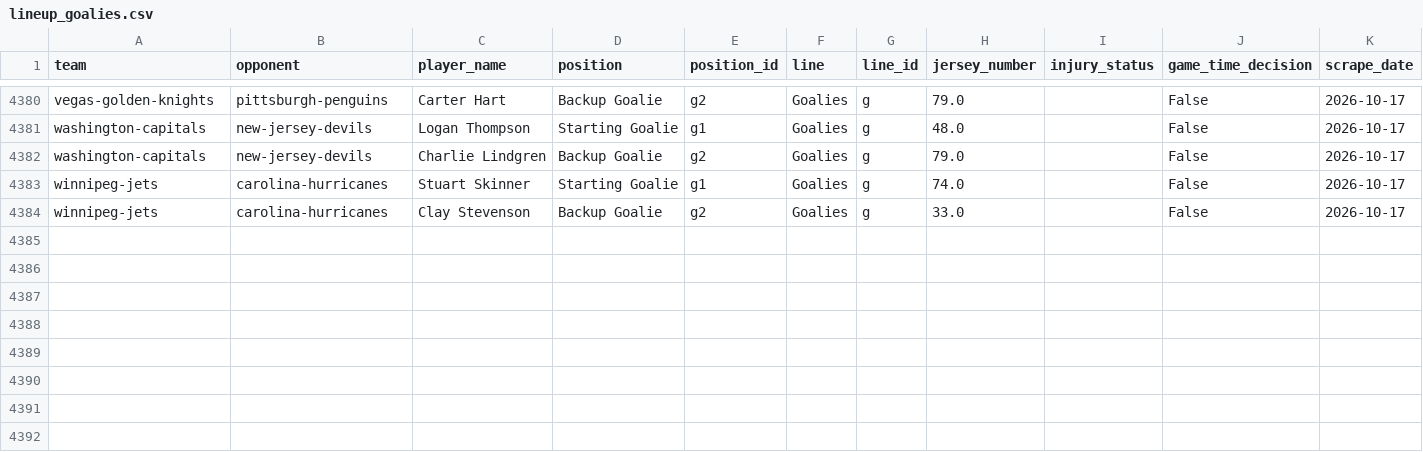
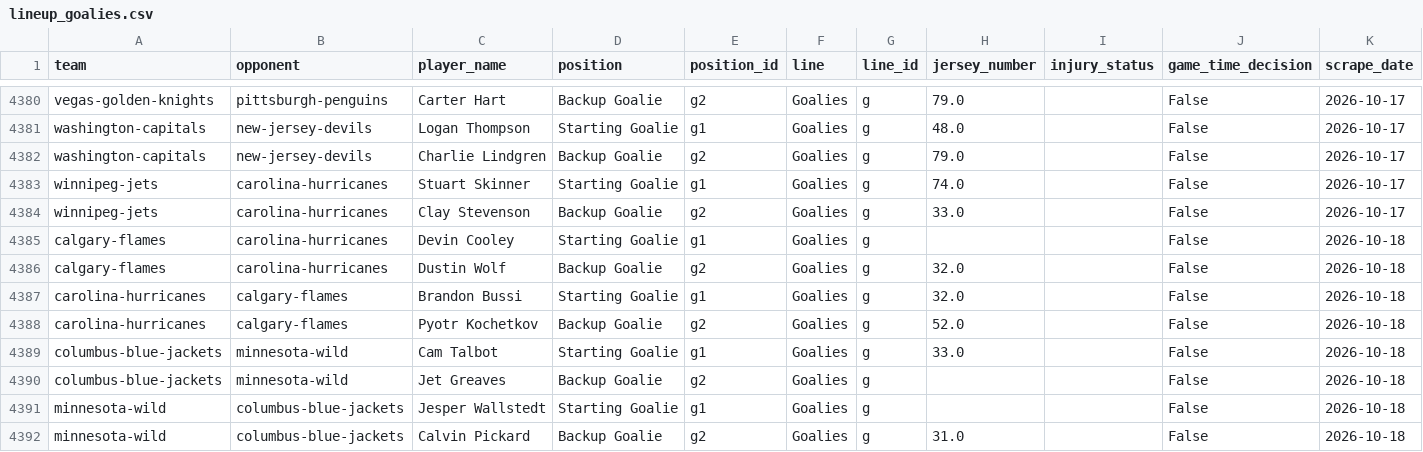
Before and after one commit to naustin1117/oddsAnalyzer, a CSV file: data/lineup_goalies.csv, drawn as a sheet; only a part is shown, gaps mark what is left out; rows hold the shown columns only; the diff names each change by its address in the sheet, - before the commit and + after, or states it on an @@ line.

```diff
--- a/data/lineup_goalies.csv
+++ b/data/lineup_goalies.csv
+row 4385: calgary-flames | carolina-hurricanes | Devin Cooley | Starting Goalie | g1 | Goalies | g |  |  | False | 2026-10-18
+row 4386: calgary-flames | carolina-hurricanes | Dustin Wolf | Backup Goalie | g2 | Goalies | g | 32.0 |  | False | 2026-10-18
+row 4387: carolina-hurricanes | calgary-flames | Brandon Bussi | Starting Goalie | g1 | Goalies | g | 32.0 |  | False | 2026-10-18
+row 4388: carolina-hurricanes | calgary-flames | Pyotr Kochetkov | Backup Goalie | g2 | Goalies | g | 52.0 |  | False | 2026-10-18
+row 4389: columbus-blue-jackets | minnesota-wild | Cam Talbot | Starting Goalie | g1 | Goalies | g | 33.0 |  | False | 2026-10-18
+row 4390: columbus-blue-jackets | minnesota-wild | Jet Greaves | Backup Goalie | g2 | Goalies | g |  |  | False | 2026-10-18
+row 4391: minnesota-wild | columbus-blue-jackets | Jesper Wallstedt | Starting Goalie | g1 | Goalies | g |  |  | False | 2026-10-18
+row 4392: minnesota-wild | columbus-blue-jackets | Calvin Pickard | Backup Goalie | g2 | Goalies | g | 31.0 |  | False | 2026-10-18
```
Also changed, not shown: data/lineup_injuries.csv, 1 other file.
